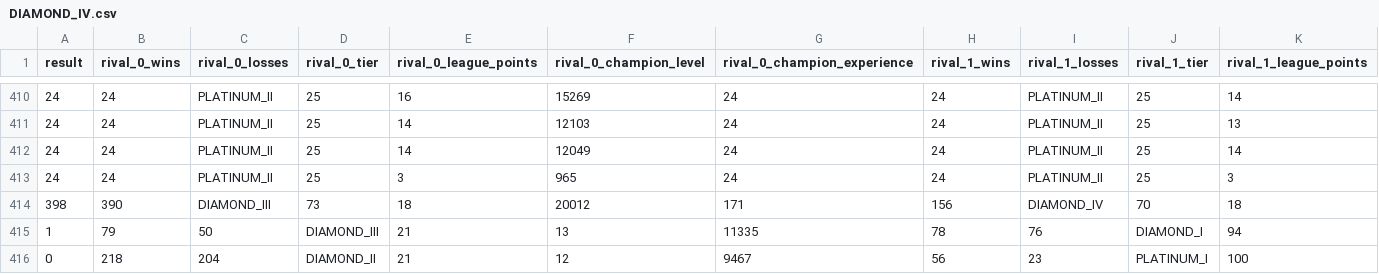
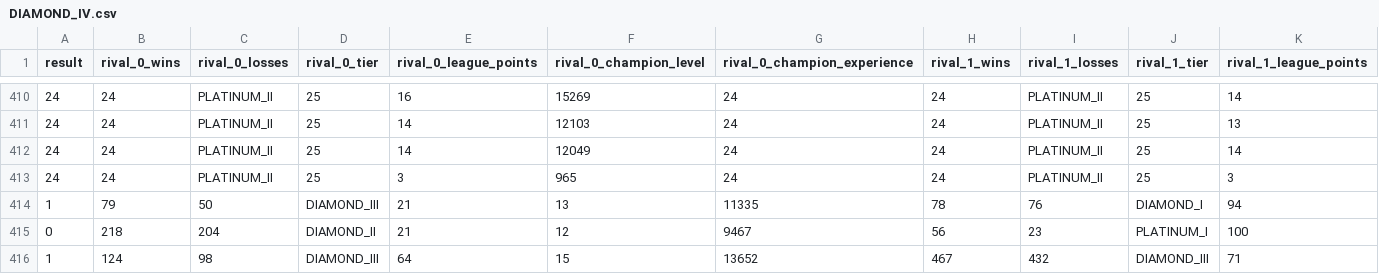
Before and after one commit to gin-guo/LoL-Win-Predictor, a CSV file: match-data/DIAMOND_IV.csv, drawn as a sheet; only a part is shown, gaps mark what is left out; the shorter side is filled out with more unchanged rows; rows hold the shown columns only; the diff names each change by its address in the sheet, - before the commit and + after, or states it on an @@ line.

Commit message:
Diamond 4 fix

```diff
--- a/match-data/DIAMOND_IV.csv
+++ b/match-data/DIAMOND_IV.csv
-row 414: 398 | 390 | DIAMOND_III | 73 | 18 | 20012 | 171 | 156 | DIAMOND_IV | 70 | 18
```
